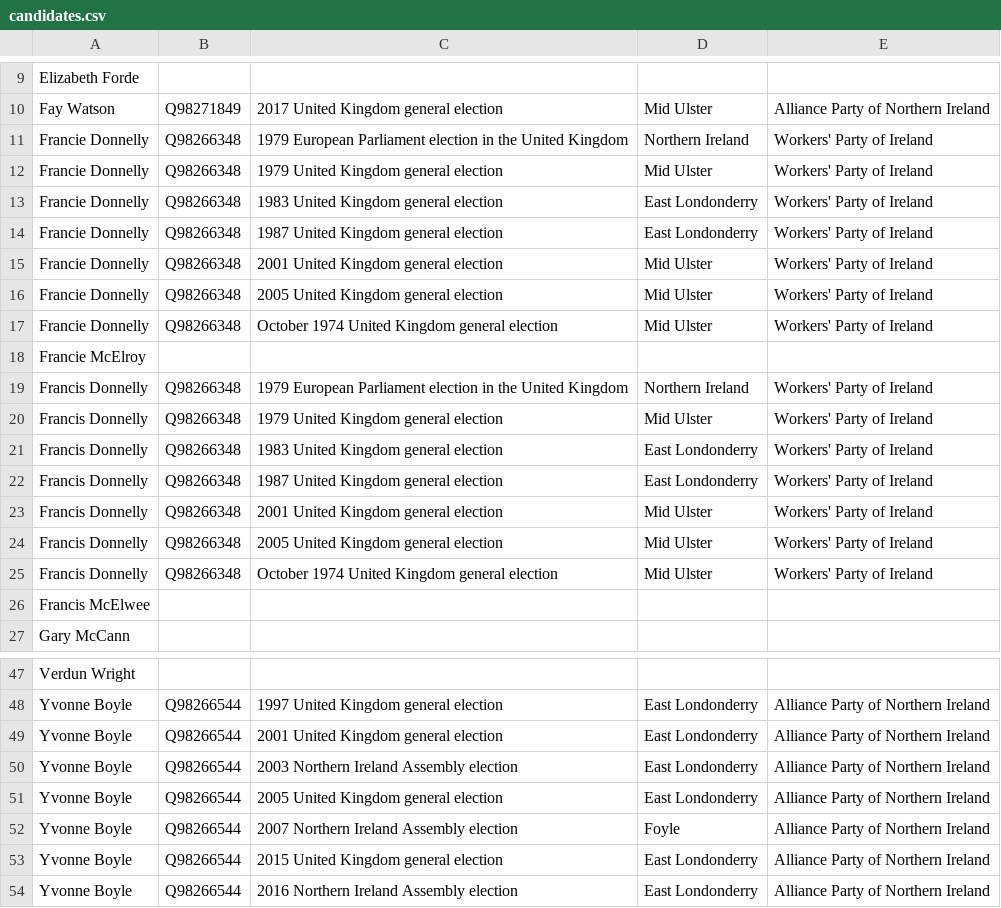
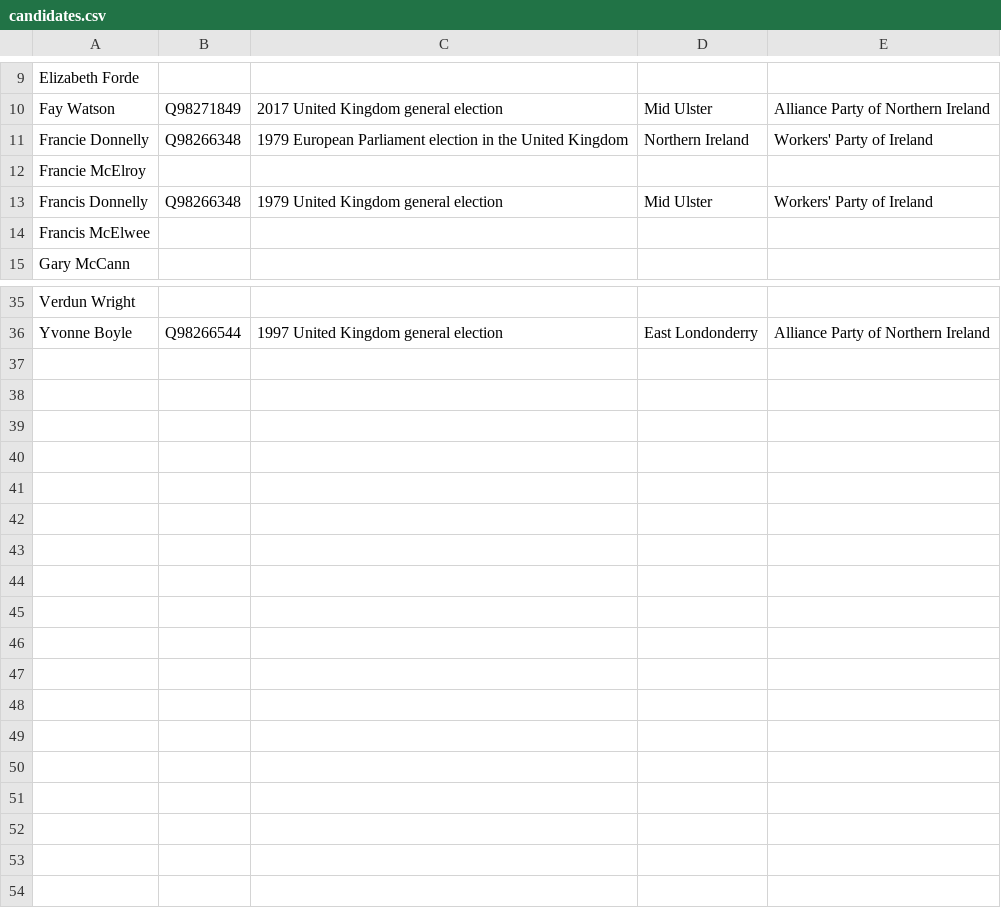
Before and after one commit to tmtmtmtm/ni-assembly-mid-ulster-wikipedia, a CSV file: candidates.csv, drawn as a sheet; only a part is shown, gaps mark what is left out; the diff names each change by its address in the sheet, - before the commit and + after, or states it on an @@ line.

Commit message:
Remove unwanted reconciliations

```diff
--- a/candidates.csv
+++ b/candidates.csv
-row 12: Francie Donnelly | Q98266348 | 1979 United Kingdom general election | Mid Ulster | Workers' Party of Ireland
-row 13: Francie Donnelly | Q98266348 | 1983 United Kingdom general election | East Londonderry | Workers' Party of Ireland
-row 14: Francie Donnelly | Q98266348 | 1987 United Kingdom general election | East Londonderry | Workers' Party of Ireland
-row 15: Francie Donnelly | Q98266348 | 2001 United Kingdom general election | Mid Ulster | Workers' Party of Ireland
-row 16: Francie Donnelly | Q98266348 | 2005 United Kingdom general election | Mid Ulster | Workers' Party of Ireland
-row 17: Francie Donnelly | Q98266348 | October 1974 United Kingdom general election | Mid Ulster | Workers' Party of Ireland
-row 19: Francis Donnelly | Q98266348 | 1979 European Parliament election in the United Kingdom | Northern Ireland | Workers' Party of Ireland
-row 21: Francis Donnelly | Q98266348 | 1983 United Kingdom general election | East Londonderry | Workers' Party of Ireland
-row 22: Francis Donnelly | Q98266348 | 1987 United Kingdom general election | East Londonderry | Workers' Party of Ireland
-row 23: Francis Donnelly | Q98266348 | 2001 United Kingdom general election | Mid Ulster | Workers' Party of Ireland
-row 24: Francis Donnelly | Q98266348 | 2005 United Kingdom general election | Mid Ulster | Workers' Party of Ireland
-row 25: Francis Donnelly | Q98266348 | October 1974 United Kingdom general election | Mid Ulster | Workers' Party of Ireland
-row 49: Yvonne Boyle | Q98266544 | 2001 United Kingdom general election | East Londonderry | Alliance Party of Northern Ireland
-row 50: Yvonne Boyle | Q98266544 | 2003 Northern Ireland Assembly election | East Londonderry | Alliance Party of Northern Ireland
-row 51: Yvonne Boyle | Q98266544 | 2005 United Kingdom general election | East Londonderry | Alliance Party of Northern Ireland
-row 52: Yvonne Boyle | Q98266544 | 2007 Northern Ireland Assembly election | Foyle | Alliance Party of Northern Ireland
-row 53: Yvonne Boyle | Q98266544 | 2015 United Kingdom general election | East Londonderry | Alliance Party of Northern Ireland
-row 54: Yvonne Boyle | Q98266544 | 2016 Northern Ireland Assembly election | East Londonderry | Alliance Party of Northern Ireland
```
